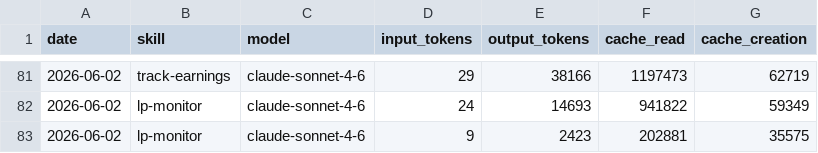
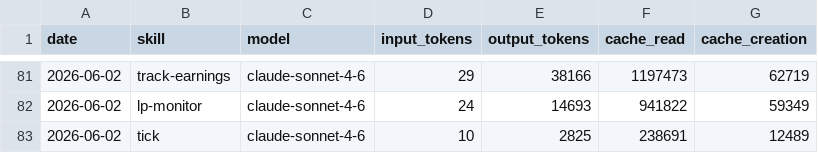
Before and after one commit to antfleet-ops/agent-autonomopoly, a CSV file: memory/token-usage.csv, drawn as a sheet; only a part is shown, gaps mark what is left out.

Commit message:
chore(tick): auto-commit 2026-06-02

```diff
--- a/memory/token-usage.csv
+++ b/memory/token-usage.csv
@@ -82,2 +82,2 @@ date,skill,model,input_tokens,output_tokens,cache_read,cache_creation
 2026-06-02,lp-monitor,claude-sonnet-4-6,24,14693,941822,59349
-2026-06-02,lp-monitor,claude-sonnet-4-6,9,2423,202881,35575
+2026-06-02,tick,claude-sonnet-4-6,10,2825,238691,12489
```
Also changed, not shown: 2 other files.
